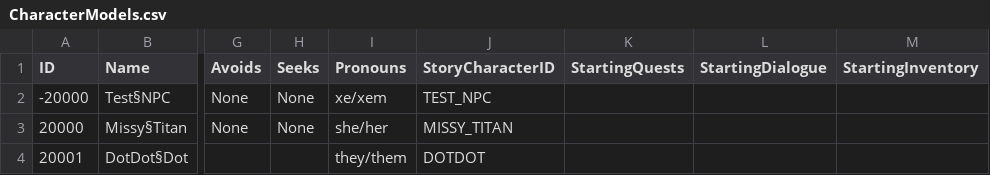
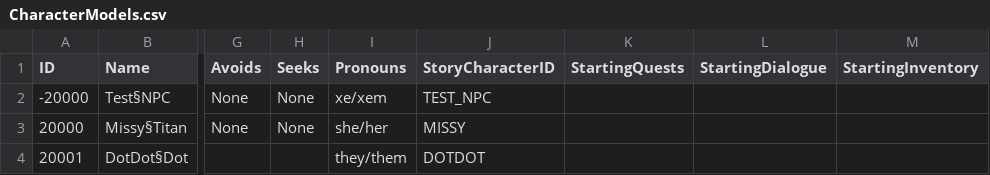
Before and after one commit to mxashlynn/Parquet, a CSV file: Designer/CharacterModels.csv, drawn as a sheet; only a part is shown, gaps mark what is left out; the diff names each change by its address in the sheet, - before the commit and + after, or states it on an @@ line.

Commit message:
Adds script designer file.

```diff
--- a/Designer/CharacterModels.csv
+++ b/Designer/CharacterModels.csv
-J3 (StoryCharacterID): MISSY_TITAN
+J3 (StoryCharacterID): MISSY
```
Also changed, not shown: 1 other file.
